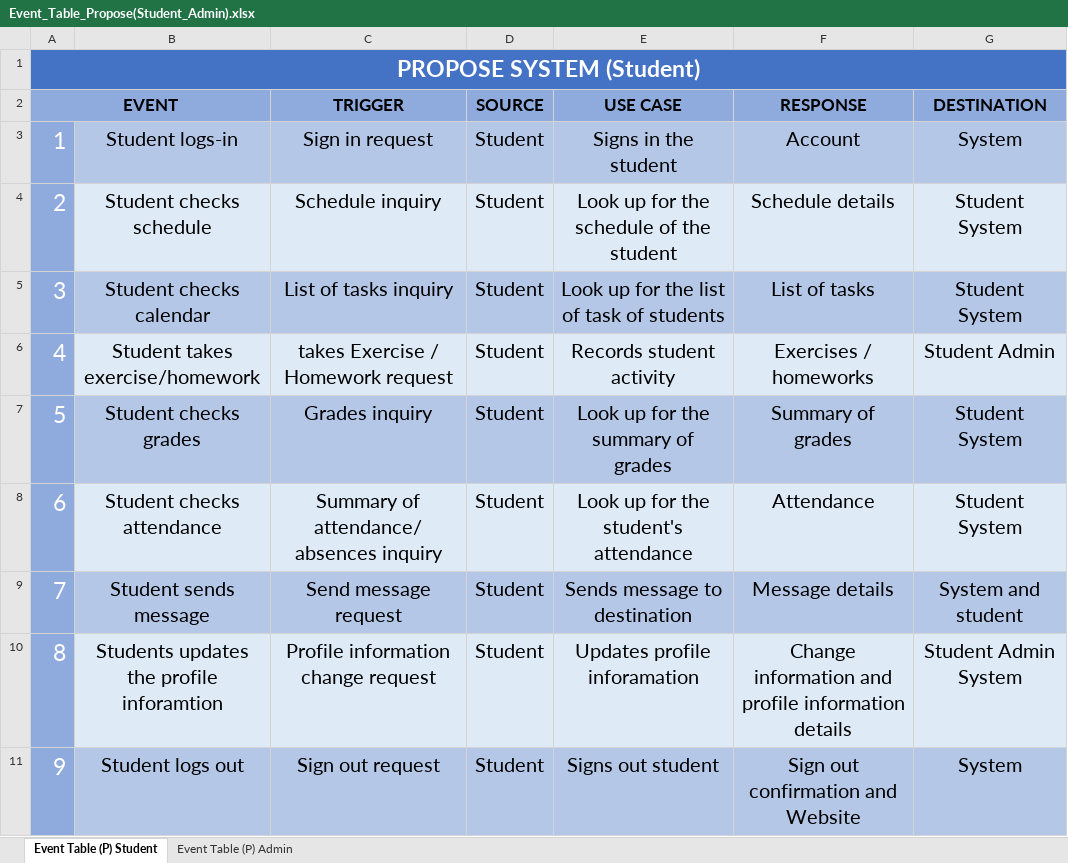
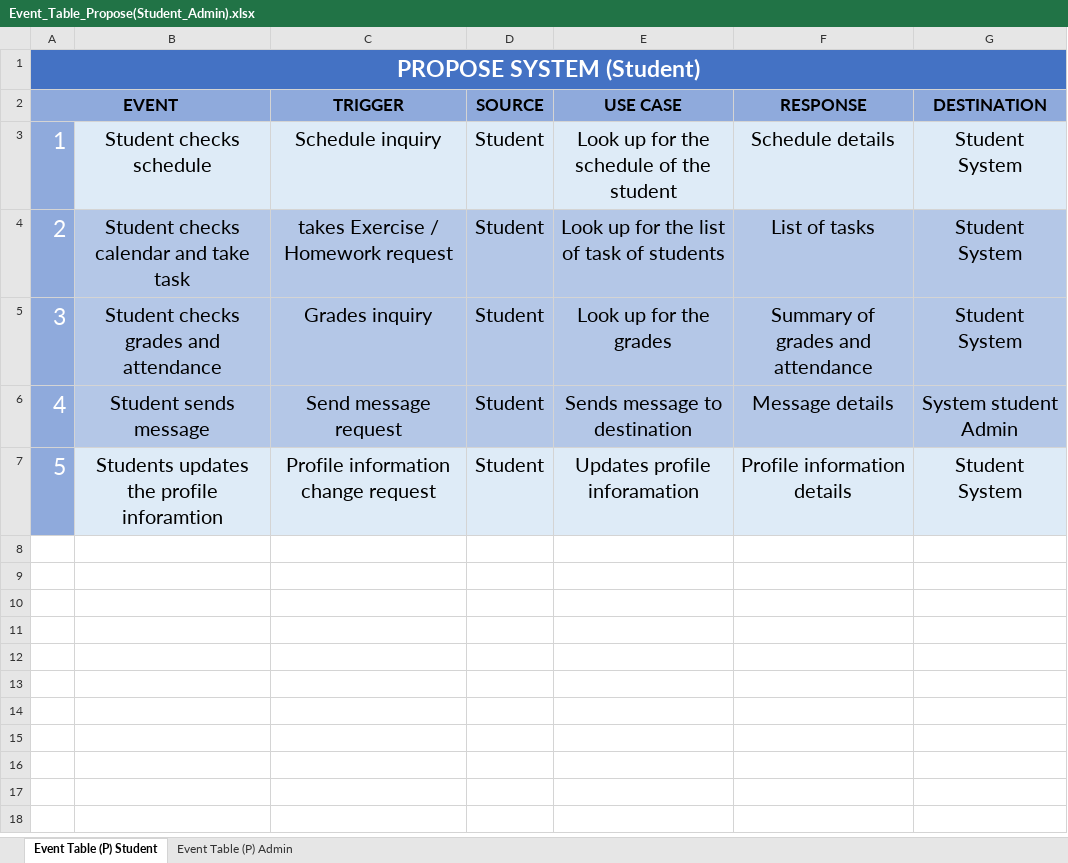
Before and after one commit to seans888/Project---LSC-2, an Excel workbook: Documentation/MSYSADD1/PROPOSE/Event_Table_Propose(Student_Admin).xlsx, sheet Event Table (P) Student, drawn as a sheet; values as stored, in another font and other column widths than the file's, no borders; removed rows and columns are numbered as before the commit, all else as after; the diff names each change by its address in the sheet, - before the commit and + after, or states it on an @@ line.

```diff
--- a/Documentation/MSYSADD1/PROPOSE/Event_Table_Propose(Student_Admin).xlsx (sheet Event Table (P) Student)
+++ b/Documentation/MSYSADD1/PROPOSE/Event_Table_Propose(Student_Admin).xlsx (sheet Event Table (P) Student)
-row 3: 1 | Student logs-in | Sign in request | Student | Signs in the student | Account | System
@@ column A (EVENT) renumbered between rows 3 and 7 @@
-B4: Student checks calendar
+B4: Student checks calendar and take task
-C4 (TRIGGER): List of tasks inquiry
+C4 (TRIGGER): takes Exercise / Homework request
-row 6: 4 | Student takes exercise/homework | takes Exercise / Homework request | Student | Records student activity | Exercises / homeworks | Student Admin
-B5: Student checks grades
+B5: Student checks grades and attendance
-E5 (USE CASE): Look up for the summary of grades
+E5 (USE CASE): Look up for the grades
-F5 (RESPONSE): Summary of grades
+F5 (RESPONSE): Summary of grades and attendance
-row 8: 6 | Student checks attendance | Summary of attendance/absences inquiry | Student | Look up for the student's attendance | Attendance | Student System
-G6 (DESTINATION): System and student
+G6 (DESTINATION): System student Admin
-F7 (RESPONSE): Change information and profile information details
+F7 (RESPONSE): Profile information details
-G7 (DESTINATION): Student Admin System
+G7 (DESTINATION): Student System
-row 11: 9 | Student logs out | Sign out request | Student | Signs out student | Sign out confirmation and Website | System
```
Also changed, not shown: sheet Event Table (P) Admin.
